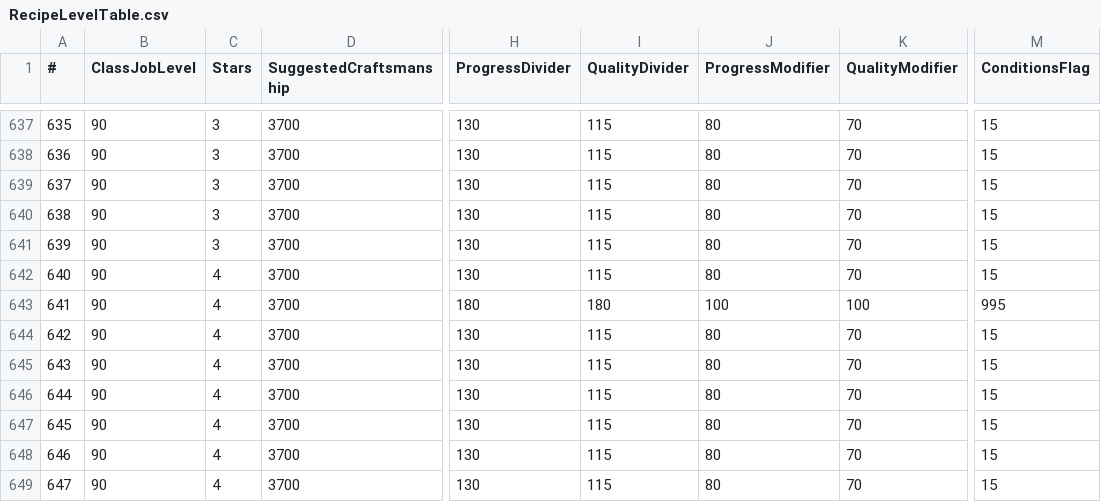
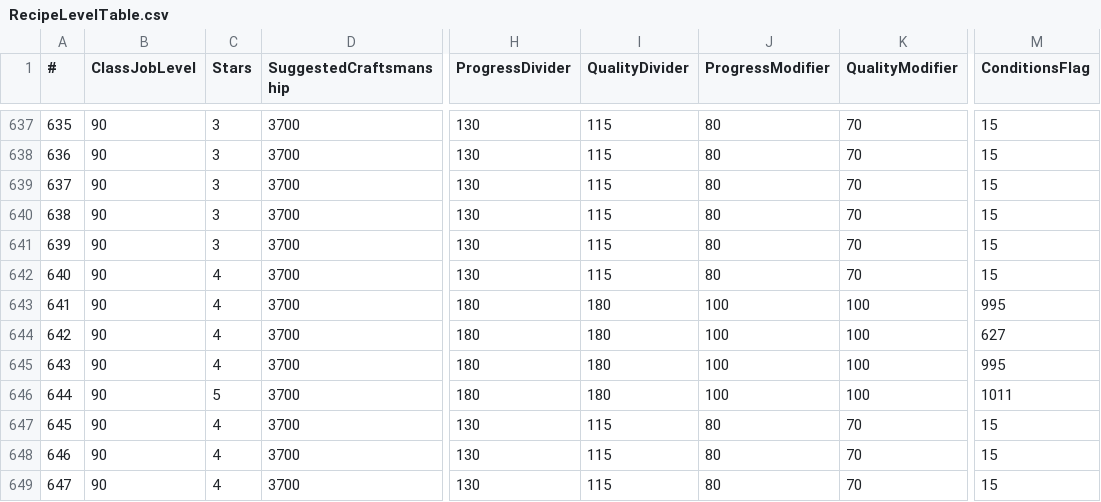
Before and after one commit to alostsock/crafty, a CSV file: crafty/data/RecipeLevelTable.csv, drawn as a sheet; only a part is shown, gaps mark what is left out; the diff names each change by its address in the sheet, - before the commit and + after, or states it on an @@ line.

```diff
--- a/crafty/data/RecipeLevelTable.csv
+++ b/crafty/data/RecipeLevelTable.csv
-H644:H646 (ProgressDivider): 130
+H644:H646 (ProgressDivider): 180
-I644:I646 (QualityDivider): 115
+I644:I646 (QualityDivider): 180
-J644:J646 (ProgressModifier): 80
+J644:J646 (ProgressModifier): 100
-K644:K646 (QualityModifier): 70
+K644:K646 (QualityModifier): 100
-M644 (ConditionsFlag): 15
+M644 (ConditionsFlag): 627
-M645 (ConditionsFlag): 15
+M645 (ConditionsFlag): 995
-C646 (Stars): 4
+C646 (Stars): 5
-M646 (ConditionsFlag): 15
+M646 (ConditionsFlag): 1011
```
Also changed, not shown: 1 other file.
